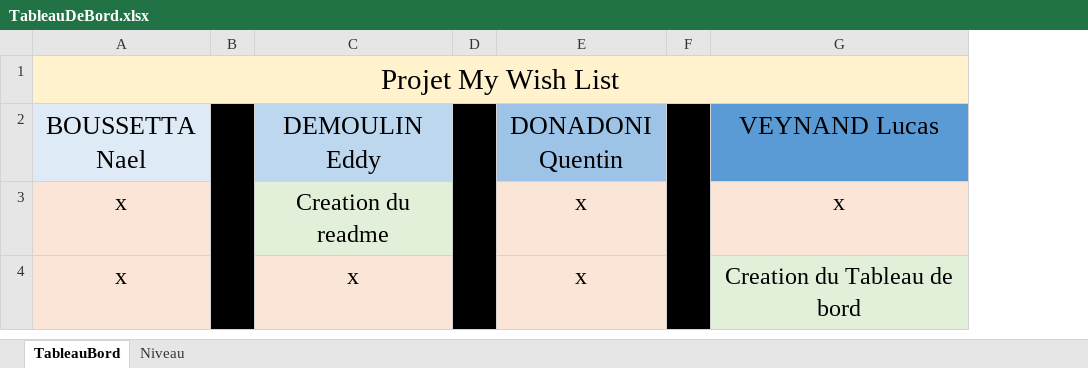
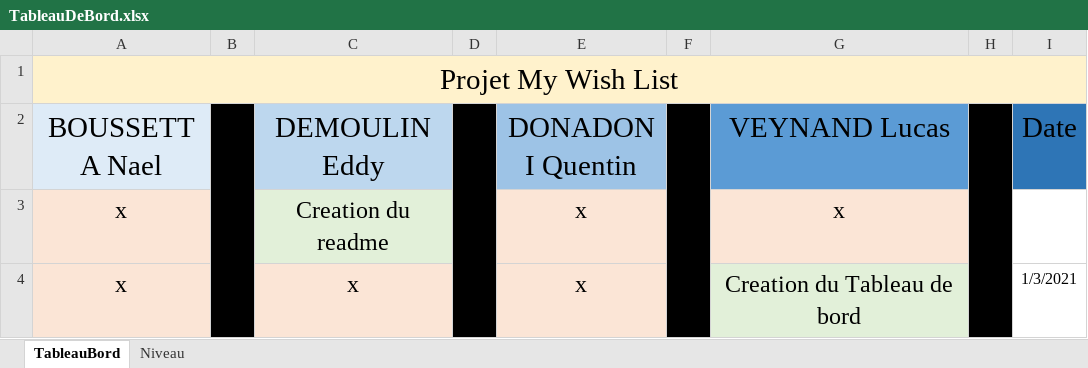
Before and after one commit to LucasInf/S3D_MyWishList, an Excel workbook: TableauDeBord.xlsx, sheet TableauBord, drawn as a sheet; values as stored, in another font and other column widths than the file's, no borders; conditional formats not drawn; the diff names each change by its address in the sheet, - before the commit and + after, or states it on an @@ line.

Commit message:
ajout date tdb

```diff
--- a/TableauDeBord.xlsx (sheet TableauBord)
+++ b/TableauDeBord.xlsx (sheet TableauBord)
+column H, empty
+column I (Date), row 4: 1/3/2021
@@ A2 text size: larger @@
@@ C2 text size: larger @@
@@ E2 text size: larger @@
@@ G2 text size: larger @@
```
